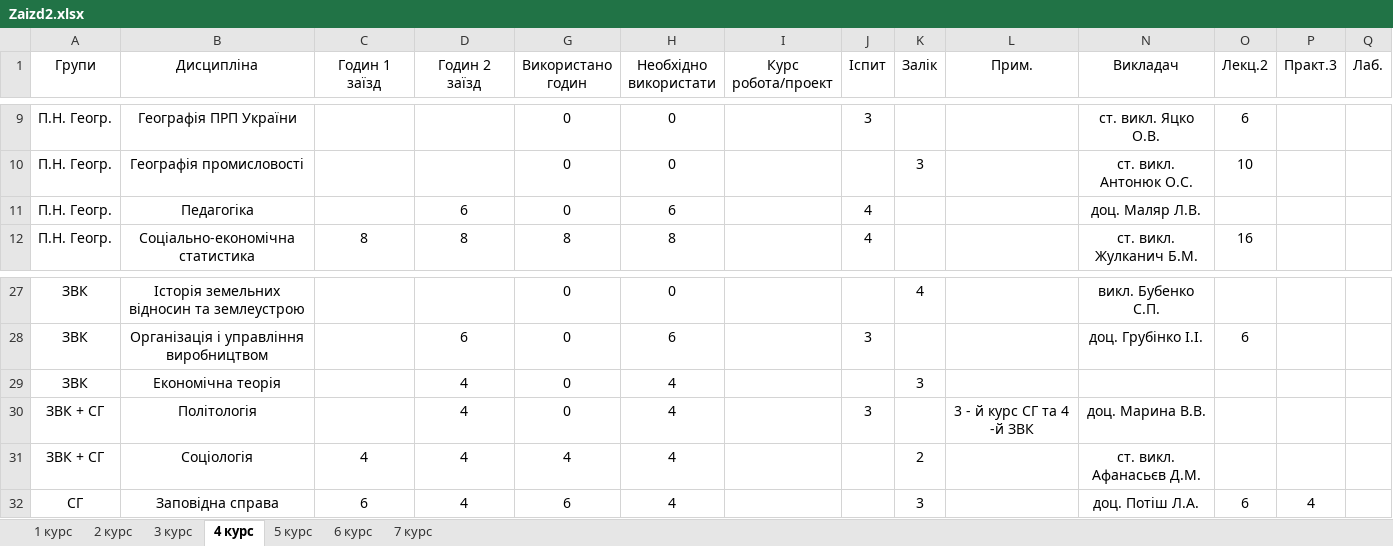
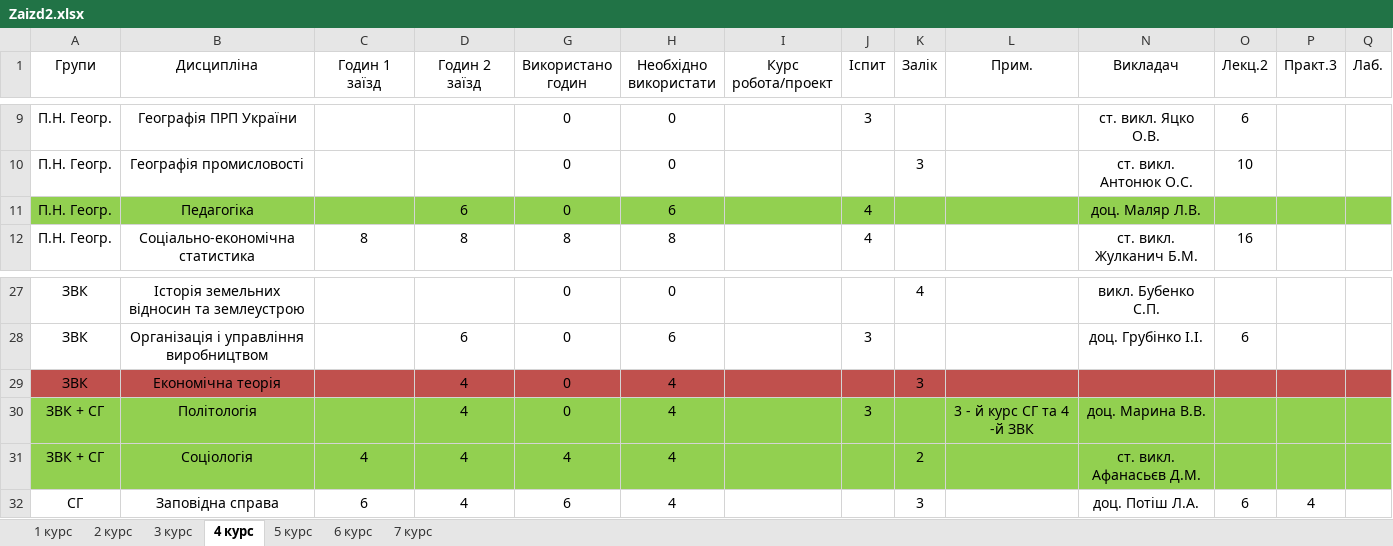
Before and after one commit to gram0001/rozklad, an Excel workbook: Zaizd2.xlsx, sheet 4 курс, drawn as a sheet; only a part is shown, gaps mark what is left out; values as stored, in another font and other column widths than the file's, no borders; table styles not drawn; the diff names each change by its address in the sheet, - before the commit and + after, or states it on an @@ line.

```diff
--- a/Zaizd2.xlsx (sheet 4 курс)
+++ b/Zaizd2.xlsx (sheet 4 курс)
-A11:D11 fill: none
+A11:D11 fill: #92D050
-G11:L11 fill: none
+G11:L11 fill: #92D050
-N11:Q11 fill: none
+N11:Q11 fill: #92D050
-A29:D29 fill: none
+A29:D29 fill: #C0504D
-G29:L29 fill: none
+G29:L29 fill: #C0504D
-N29:Q29 fill: none
+N29:Q29 fill: #C0504D
-A30:D31 fill: none
+A30:D31 fill: #92D050
-G30:L31 fill: none
+G30:L31 fill: #92D050
-N30:Q31 fill: none
+N30:Q31 fill: #92D050
```
Also changed, not shown: sheet 1 курс, sheet 2 курс, sheet 6 курс, sheet 5 курс, sheet 3 курс, hidden cells, Rozklad_2zaizd.xlsx.
